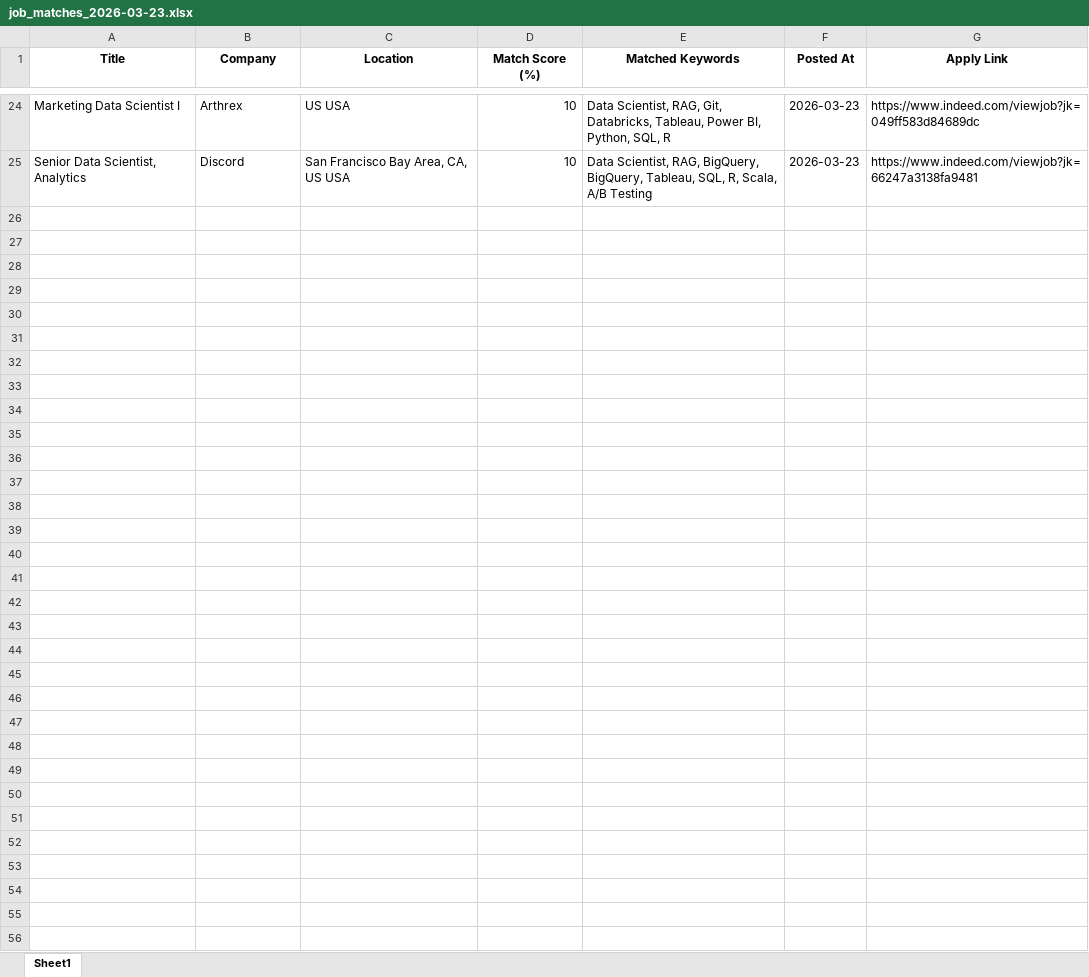
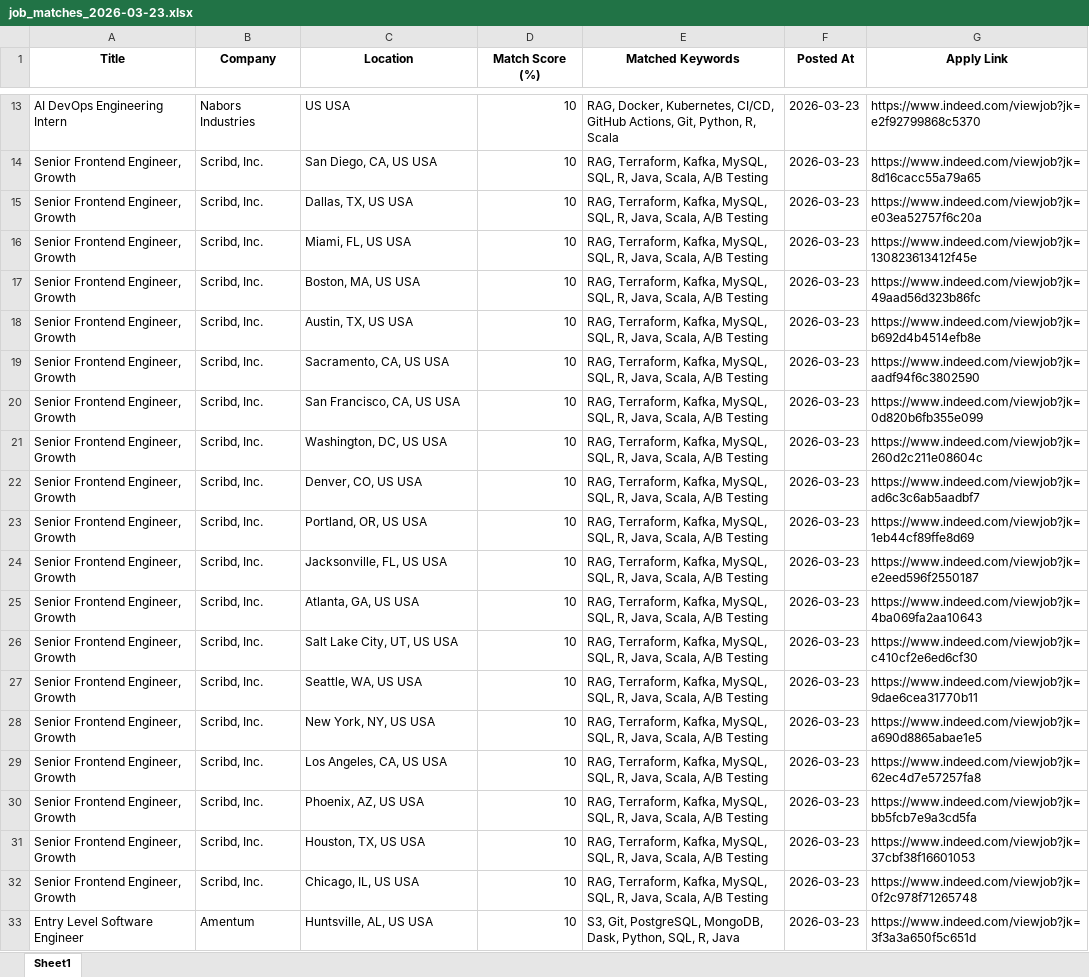
Before and after one commit to ssriramteja/Indeed_job_scrapper_ai, an Excel workbook: daily_matches/job_matches_2026-03-23.xlsx, sheet Sheet1, drawn as a sheet; only a part is shown, gaps mark what is left out; values as stored, in another font and other column widths than the file's, no borders; addresses are those after the commit; the diff covers the shown part only; the diff names each change by its address in the sheet, - before the commit and + after, or states it on an @@ line.

```diff
--- a/daily_matches/job_matches_2026-03-23.xlsx (sheet Sheet1)
+++ b/daily_matches/job_matches_2026-03-23.xlsx (sheet Sheet1)
-A13 (Title): Marketing Data Scientist I
+A13 (Title): AI DevOps Engineering Intern
-B13 (Company): Arthrex
+B13 (Company): Nabors Industries
-E13 (Matched Keywords): Data Scientist, RAG, Git, Databricks, Tableau, Power BI, Python, SQL, R
+E13 (Matched Keywords): RAG, Docker, Kubernetes, CI/CD, GitHub Actions, Git, Python, R, Scala
-G13 (Apply Link): https://www.indeed.com/viewjob?jk=049ff583d84689dc
+G13 (Apply Link): https://www.indeed.com/viewjob?jk=e2f92799868c5370
+row 14: Senior Frontend Engineer, Growth | Scribd, Inc. | San Diego, CA, US USA | 10 | RAG, Terraform, Kafka, MySQL, SQL, R, Java, Scala, A/B Testing | 2026-03-23 | https://www.indeed.com/viewjob?jk=8d16cacc55a79a65
+row 15: Senior Frontend Engineer, Growth | Scribd, Inc. | Dallas, TX, US USA | 10 | RAG, Terraform, Kafka, MySQL, SQL, R, Java, Scala, A/B Testing | 2026-03-23 | https://www.indeed.com/viewjob?jk=e03ea52757f6c20a
+row 16: Senior Frontend Engineer, Growth | Scribd, Inc. | Miami, FL, US USA | 10 | RAG, Terraform, Kafka, MySQL, SQL, R, Java, Scala, A/B Testing | 2026-03-23 | https://www.indeed.com/viewjob?jk=130823613412f45e
+row 17: Senior Frontend Engineer, Growth | Scribd, Inc. | Boston, MA, US USA | 10 | RAG, Terraform, Kafka, MySQL, SQL, R, Java, Scala, A/B Testing | 2026-03-23 | https://www.indeed.com/viewjob?jk=49aad56d323b86fc
+row 18: Senior Frontend Engineer, Growth | Scribd, Inc. | Austin, TX, US USA | 10 | RAG, Terraform, Kafka, MySQL, SQL, R, Java, Scala, A/B Testing | 2026-03-23 | https://www.indeed.com/viewjob?jk=b692d4b4514efb8e
+row 19: Senior Frontend Engineer, Growth | Scribd, Inc. | Sacramento, CA, US USA | 10 | RAG, Terraform, Kafka, MySQL, SQL, R, Java, Scala, A/B Testing | 2026-03-23 | https://www.indeed.com/viewjob?jk=aadf94f6c3802590
-A20 (Title): Senior Data Scientist, Analytics
+A20 (Title): Senior Frontend Engineer, Growth
-B20 (Company): Discord
+B20 (Company): Scribd, Inc.
-C20 (Location): San Francisco Bay Area, CA, US USA
+C20 (Location): San Francisco, CA, US USA
-E20 (Matched Keywords): Data Scientist, RAG, BigQuery, BigQuery, Tableau, SQL, R, Scala, A/B…
+E20 (Matched Keywords): RAG, Terraform, Kafka, MySQL, SQL, R, Java, Scala, A/B…
-G20 (Apply Link): https://www.indeed.com/viewjob?jk=66247a3138fa9481
+G20 (Apply Link): https://www.indeed.com/viewjob?jk=0d820b6fb355e099
+row 21: Senior Frontend Engineer, Growth | Scribd, Inc. | Washington, DC, US USA | 10 | RAG, Terraform, Kafka, MySQL, SQL, R, Java, Scala, A/B Testing | 2026-03-23 | https://www.indeed.com/viewjob?jk=260d2c211e08604c
+row 22: Senior Frontend Engineer, Growth | Scribd, Inc. | Denver, CO, US USA | 10 | RAG, Terraform, Kafka, MySQL, SQL, R, Java, Scala, A/B Testing | 2026-03-23 | https://www.indeed.com/viewjob?jk=ad6c3c6ab5aadbf7
+row 23: Senior Frontend Engineer, Growth | Scribd, Inc. | Portland, OR, US USA | 10 | RAG, Terraform, Kafka, MySQL, SQL, R, Java, Scala, A/B Testing | 2026-03-23 | https://www.indeed.com/viewjob?jk=1eb44cf89ffe8d69
+row 24: Senior Frontend Engineer, Growth | Scribd, Inc. | Jacksonville, FL, US USA | 10 | RAG, Terraform, Kafka, MySQL, SQL, R, Java, Scala, A/B Testing | 2026-03-23 | https://www.indeed.com/viewjob?jk=e2eed596f2550187
+row 25: Senior Frontend Engineer, Growth | Scribd, Inc. | Atlanta, GA, US USA | 10 | RAG, Terraform, Kafka, MySQL, SQL, R, Java, Scala, A/B Testing | 2026-03-23 | https://www.indeed.com/viewjob?jk=4ba069fa2aa10643
+row 26: Senior Frontend Engineer, Growth | Scribd, Inc. | Salt Lake City, UT, US USA | 10 | RAG, Terraform, Kafka, MySQL, SQL, R, Java, Scala, A/B Testing | 2026-03-23 | https://www.indeed.com/viewjob?jk=c410cf2e6ed6cf30
+row 27: Senior Frontend Engineer, Growth | Scribd, Inc. | Seattle, WA, US USA | 10 | RAG, Terraform, Kafka, MySQL, SQL, R, Java, Scala, A/B Testing | 2026-03-23 | https://www.indeed.com/viewjob?jk=9dae6cea31770b11
+row 28: Senior Frontend Engineer, Growth | Scribd, Inc. | New York, NY, US USA | 10 | RAG, Terraform, Kafka, MySQL, SQL, R, Java, Scala, A/B Testing | 2026-03-23 | https://www.indeed.com/viewjob?jk=a690d8865abae1e5
+row 29: Senior Frontend Engineer, Growth | Scribd, Inc. | Los Angeles, CA, US USA | 10 | RAG, Terraform, Kafka, MySQL, SQL, R, Java, Scala, A/B Testing | 2026-03-23 | https://www.indeed.com/viewjob?jk=62ec4d7e57257fa8
+row 30: Senior Frontend Engineer, Growth | Scribd, Inc. | Phoenix, AZ, US USA | 10 | RAG, Terraform, Kafka, MySQL, SQL, R, Java, Scala, A/B Testing | 2026-03-23 | https://www.indeed.com/viewjob?jk=bb5fcb7e9a3cd5fa
+row 31: Senior Frontend Engineer, Growth | Scribd, Inc. | Houston, TX, US USA | 10 | RAG, Terraform, Kafka, MySQL, SQL, R, Java, Scala, A/B Testing | 2026-03-23 | https://www.indeed.com/viewjob?jk=37cbf38f16601053
+row 32: Senior Frontend Engineer, Growth | Scribd, Inc. | Chicago, IL, US USA | 10 | RAG, Terraform, Kafka, MySQL, SQL, R, Java, Scala, A/B Testing | 2026-03-23 | https://www.indeed.com/viewjob?jk=0f2c978f71265748
+row 33: Entry Level Software Engineer | Amentum | Huntsville, AL, US USA | 10 | S3, Git, PostgreSQL, MongoDB, Dask, Python, SQL, R, Java | 2026-03-23 | https://www.indeed.com/viewjob?jk=3f3a3a650f5c651d
```
Also changed, not shown: 10 added rows, 21 removed rows and 5 edited cells elsewhere in this sheet, 4 other files.
